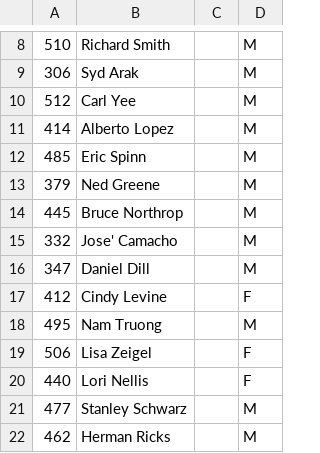
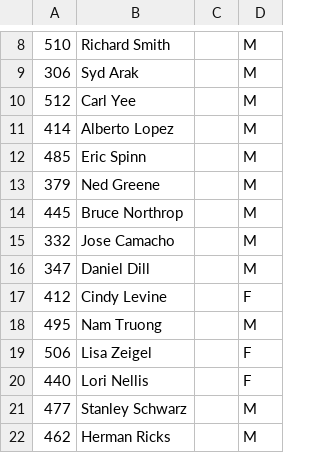
Before and after one commit to joduncan/RaceScoring, a CSV file: data/2015-towerhon-multi.csv, drawn as a sheet; only a part is shown, gaps mark what is left out.

Commit message:
fixed jose

```diff
--- a/data/2015-towerhon-multi.csv
+++ b/data/2015-towerhon-multi.csv
@@ -14,3 +14,3 @@
 445,Bruce Northrop,,M
-332,Jose' Camacho,,M
+332,Jose Camacho,,M
 347,Daniel Dill,,M
```
Also changed, not shown: data/2015-towerhon-single.csv.
